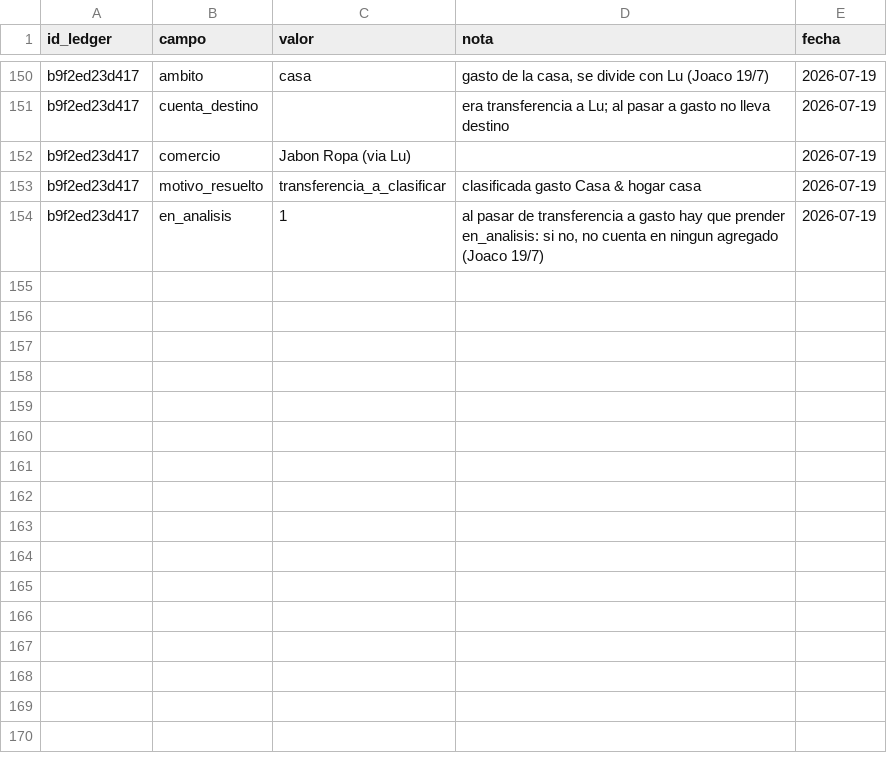
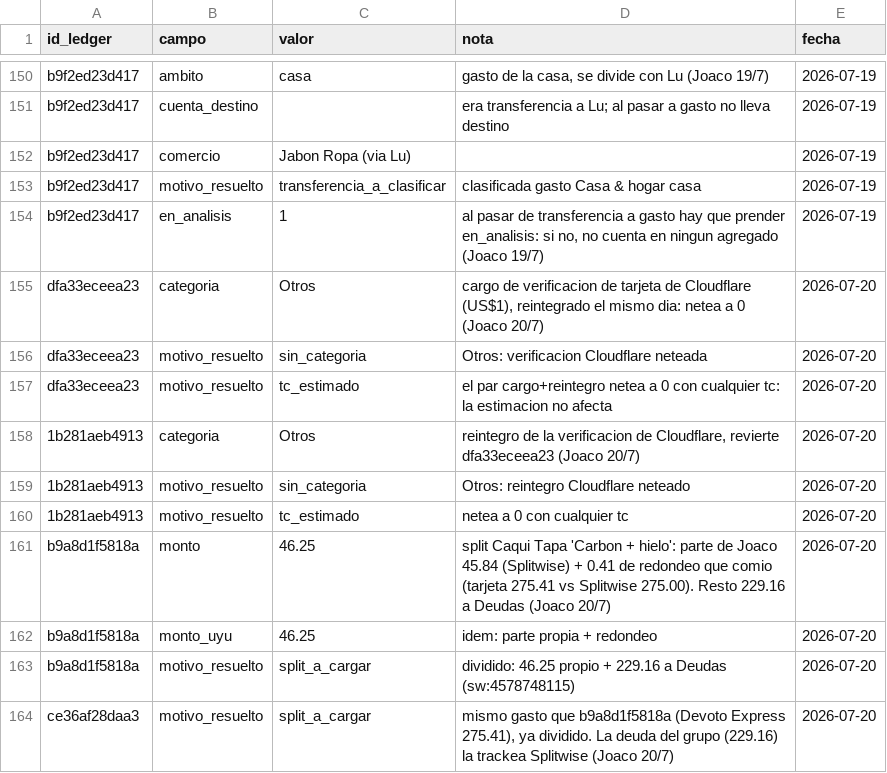
Before and after one commit to joacoguerrae/registro-gastos, a CSV file: data/resoluciones.csv, drawn as a sheet; only a part is shown, gaps mark what is left out.

```diff
--- a/data/resoluciones.csv
+++ b/data/resoluciones.csv
@@ -154 +154,11 @@ b9f2ed23d417,motivo_resuelto,transferencia_a_clasificar,clasificada gasto Casa &
 b9f2ed23d417,en_analisis,1,"al pasar de transferencia a gasto hay que prender en_analisis: si no, no cuenta en ningun agregado (Joaco 19/7)",2026-07-19
+dfa33eceea23,categoria,Otros,"cargo de verificacion de tarjeta de Cloudflare (US$1), reintegrado el mismo dia: netea a 0 (Joaco 20/7)",2026-07-20
+dfa33eceea23,motivo_resuelto,sin_categoria,Otros: verificacion Cloudflare neteada,2026-07-20
+dfa33eceea23,motivo_resuelto,tc_estimado,el par cargo+reintegro netea a 0 con cualquier tc: la estimacion no afecta,2026-07-20
+1b281aeb4913,categoria,Otros,"reintegro de la verificacion de Cloudflare, revierte dfa33eceea23 (Joaco 20/7)",2026-07-20
+1b281aeb4913,motivo_resuelto,sin_categoria,Otros: reintegro Cloudflare neteado,2026-07-20
+1b281aeb4913,motivo_resuelto,tc_estimado,netea a 0 con cualquier tc,2026-07-20
+b9a8d1f5818a,monto,46.25,split Caqui Tapa 'Carbon + hielo': parte de Joaco 45.84 (Splitwise) + 0.41 de redondeo que comio (tarjeta 275.41 vs Splitwise 275.00). Resto 229.16 a Deudas (Joaco 20/7),2026-07-20
+b9a8d1f5818a,monto_uyu,46.25,idem: parte propia + redondeo,2026-07-20
+b9a8d1f5818a,motivo_resuelto,split_a_cargar,dividido: 46.25 propio + 229.16 a Deudas (sw:4578748115),2026-07-20
+ce36af28daa3,motivo_resuelto,split_a_cargar,"mismo gasto que b9a8d1f5818a (Devoto Express 275.41), ya dividido. La deuda del grupo (229.16) la trackea Splitwise (Joaco 20/7)",2026-07-20
```
Also changed, not shown: data/ledger.csv, data/pendientes.csv, 5 other files.
